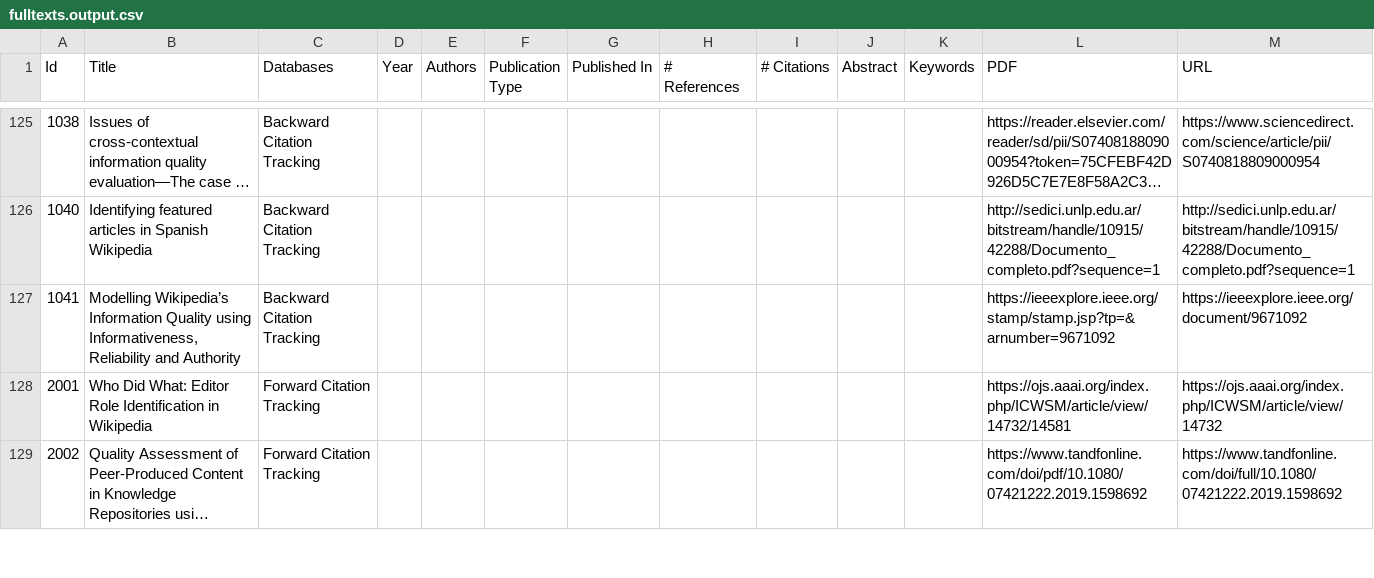
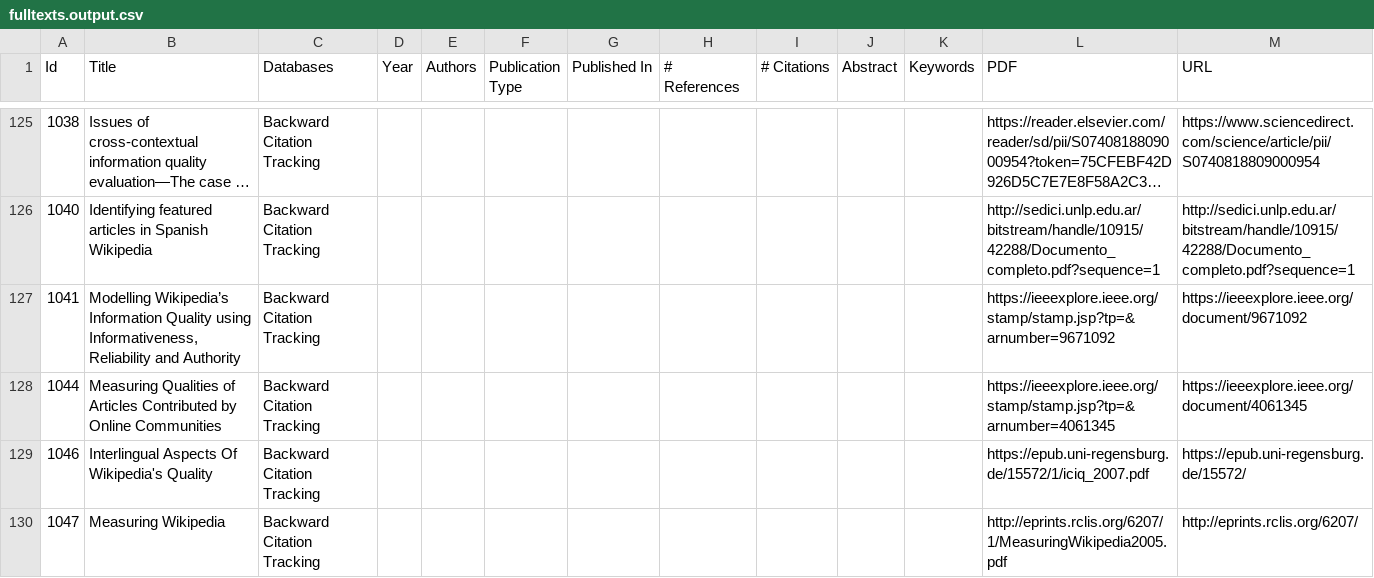
Before and after one commit to MOAAS/WikiQuality, a CSV file: review/filtering/fulltexts.output.csv, drawn as a sheet; only a part is shown, gaps mark what is left out; the shorter side is filled out with more unchanged rows; long unchanged cells end in …; the diff covers the shown part only; the diff names each change by its address in the sheet, - before the commit and + after, or states it on an @@ line.

```diff
--- a/review/filtering/fulltexts.output.csv
+++ b/review/filtering/fulltexts.output.csv
+row 128: 1044 | Measuring Qualities of Articles Contributed by Online Communities | Backward Citation Tracking |  |  |  |  |  |  |  |  | https://ieeexplore.ieee.org/stamp/stamp.jsp?tp=&arnumber=4061345 | https://ieeexplore.ieee.org/document/4061345
+row 129: 1046 | Interlingual Aspects Of Wikipedia's Quality | Backward Citation Tracking |  |  |  |  |  |  |  |  | https://epub.uni-regensburg.de/15572/1/iciq_2007.pdf | https://epub.uni-regensburg.de/15572/
+row 130: 1047 | Measuring Wikipedia | Backward Citation Tracking |  |  |  |  |  |  |  |  | http://eprints.rclis.org/6207/1/MeasuringWikipedia2005.pdf | http://eprints.rclis.org/6207/
```
Also changed, not shown: 9 added rows elsewhere in this file, review/validation/general.csv, review/validation/inclusion.csv, 2 other files.
